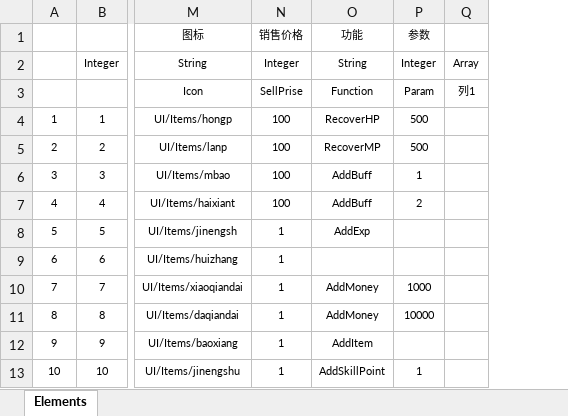
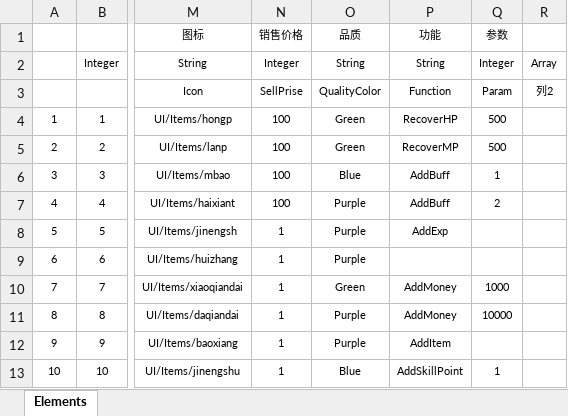
Before and after one commit to BugExorcist/24.10.3ExtremeWorld, an Excel workbook: Src/Data/Tables/ItemDefine.xlsx, sheet Elements, drawn as a sheet; only a part is shown, gaps mark what is left out; values as stored, in another font and other column widths than the file's, no borders; table styles not drawn; addresses are those after the commit; the diff names each change by its address in the sheet, - before the commit and + after, or states it on an @@ line.

```diff
--- a/Src/Data/Tables/ItemDefine.xlsx (sheet Elements)
+++ b/Src/Data/Tables/ItemDefine.xlsx (sheet Elements)
+column O (品质), rows 2-13: String | QualityColor | Green | Green | Blue | Purple | Purple | Purple | Green | Purple | Purple | Blue
-R3: 列1
+R3: 列2
```
Also changed, not shown: 44 other files.
